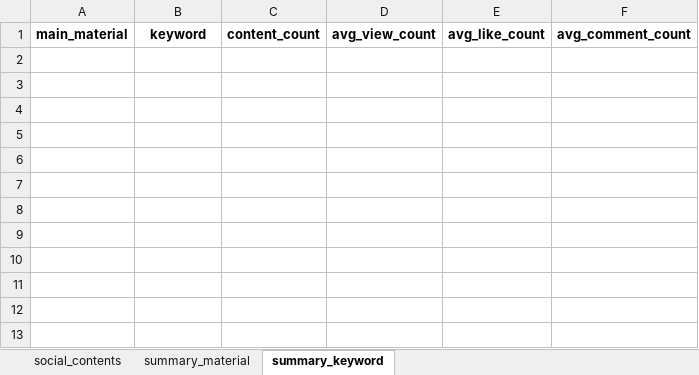
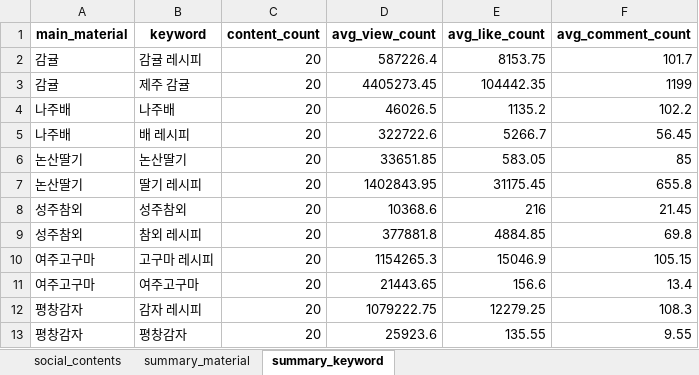
Before and after one commit to jseunghwan7/storywave-subway-data-project, an Excel workbook: data/youtube/subway_local_youtube_social_contents.xlsx, sheet summary_keyword, drawn as a sheet; values as stored, in another font and other column widths than the file's, no borders; the diff names each change by its address in the sheet, - before the commit and + after, or states it on an @@ line.

```diff
--- a/data/youtube/subway_local_youtube_social_contents.xlsx (sheet summary_keyword)
+++ b/data/youtube/subway_local_youtube_social_contents.xlsx (sheet summary_keyword)
+row 2: 감귤 | 감귤 레시피 | 20 | 587226.4 | 8153.75 | 101.7
+row 3: 감귤 | 제주 감귤 | 20 | 4405273.45 | 104442.35 | 1199
+row 4: 나주배 | 나주배 | 20 | 46026.5 | 1135.2 | 102.2
+row 5: 나주배 | 배 레시피 | 20 | 322722.6 | 5266.7 | 56.45
+row 6: 논산딸기 | 논산딸기 | 20 | 33651.85 | 583.05 | 85
+row 7: 논산딸기 | 딸기 레시피 | 20 | 1402843.95 | 31175.45 | 655.8
+row 8: 성주참외 | 성주참외 | 20 | 10368.6 | 216 | 21.45
+row 9: 성주참외 | 참외 레시피 | 20 | 377881.8 | 4884.85 | 69.8
+row 10: 여주고구마 | 고구마 레시피 | 20 | 1154265.3 | 15046.9 | 105.15
+row 11: 여주고구마 | 여주고구마 | 20 | 21443.65 | 156.6 | 13.4
+row 12: 평창감자 | 감자 레시피 | 20 | 1079222.75 | 12279.25 | 108.3
+row 13: 평창감자 | 평창감자 | 20 | 25923.6 | 135.55 | 9.55
```
Also changed, not shown: sheet social_contents, sheet summary_material, 1 other file.
